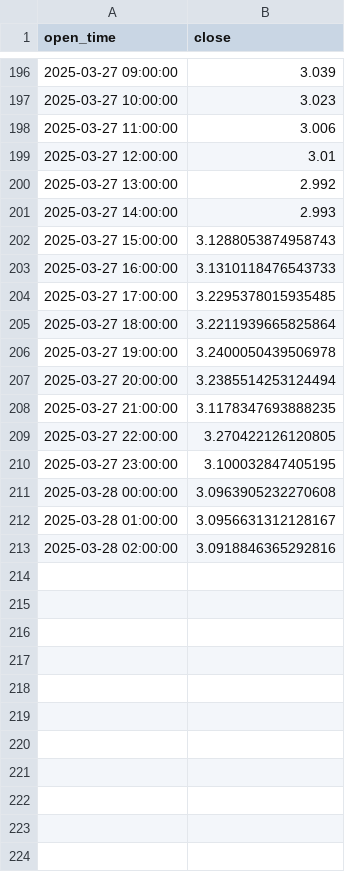
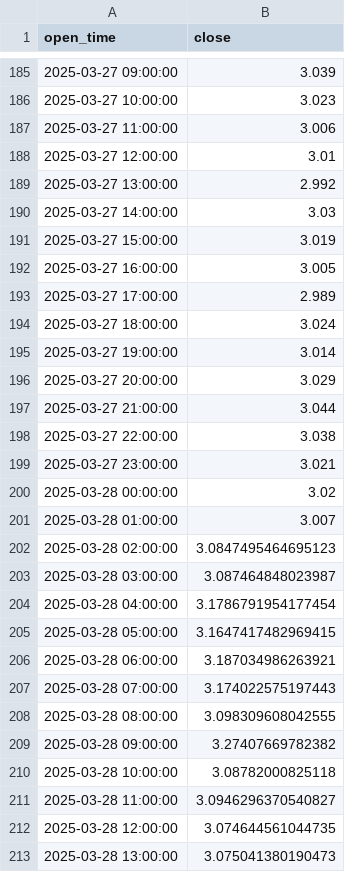
Before and after one commit to alice1989123/btc_forecast, a CSV file: predictions/FILUSDT.csv, drawn as a sheet; only a part is shown, gaps mark what is left out; the diff covers the shown part only.

```diff
--- a/predictions/FILUSDT.csv
+++ b/predictions/FILUSDT.csv
@@ -200,14 +189,25 @@ open_time,close
 2025-03-27 13:00:00,2.992
-2025-03-27 14:00:00,2.993
-2025-03-27 15:00:00,3.1288053874958743
-2025-03-27 16:00:00,3.1310118476543733
-2025-03-27 17:00:00,3.2295378015935485
-2025-03-27 18:00:00,3.2211939665825864
-2025-03-27 19:00:00,3.2400050439506978
-2025-03-27 20:00:00,3.2385514253124494
-2025-03-27 21:00:00,3.1178347693888235
-2025-03-27 22:00:00,3.270422126120805
-2025-03-27 23:00:00,3.100032847405195
-2025-03-28 00:00:00,3.0963905232270608
-2025-03-28 01:00:00,3.0956631312128167
-2025-03-28 02:00:00,3.0918846365292816
+2025-03-27 14:00:00,3.03
+2025-03-27 15:00:00,3.019
+2025-03-27 16:00:00,3.005
+2025-03-27 17:00:00,2.989
+2025-03-27 18:00:00,3.024
+2025-03-27 19:00:00,3.014
+2025-03-27 20:00:00,3.029
+2025-03-27 21:00:00,3.044
+2025-03-27 22:00:00,3.038
+2025-03-27 23:00:00,3.021
+2025-03-28 00:00:00,3.02
+2025-03-28 01:00:00,3.007
+2025-03-28 02:00:00,3.0847495464695123
+2025-03-28 03:00:00,3.087464848023987
+2025-03-28 04:00:00,3.1786791954177454
+2025-03-28 05:00:00,3.1647417482969415
+2025-03-28 06:00:00,3.187034986263921
+2025-03-28 07:00:00,3.174022575197443
+2025-03-28 08:00:00,3.098309608042555
+2025-03-28 09:00:00,3.27407669782382
+2025-03-28 10:00:00,3.08782000825118
+2025-03-28 11:00:00,3.0946296370540827
+2025-03-28 12:00:00,3.074644561044735
+2025-03-28 13:00:00,3.075041380190473
```
Also changed, not shown: 11 removed rows elsewhere in this file, predictions/AAVEUSDT.csv, predictions/ATOMUSDT.csv, 22 other files.
